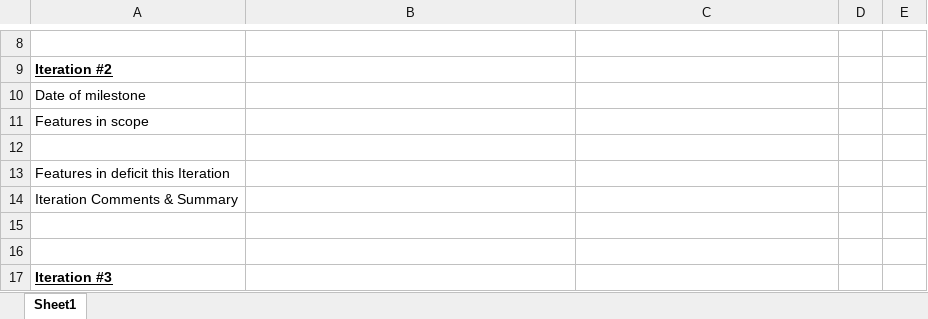
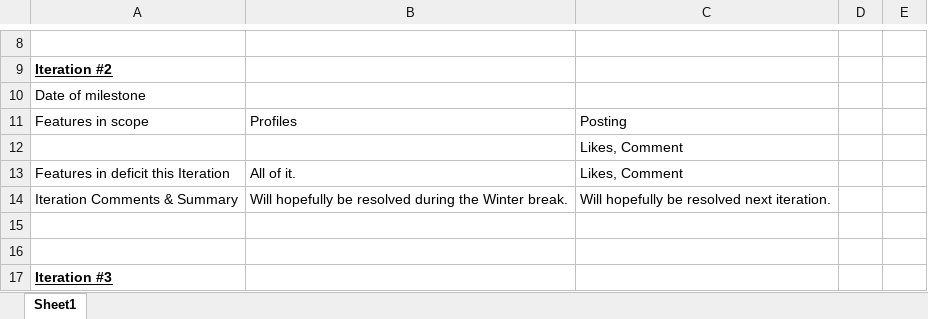
Before and after one commit to TUDublin/code-and-docs-CiananNicolai, an Excel workbook: docs/Iteration Features Log.xlsx, sheet Sheet1, drawn as a sheet; only a part is shown, gaps mark what is left out; values as stored, in another font and other column widths than the file's, no borders; the diff names each change by its address in the sheet, - before the commit and + after, or states it on an @@ line.

Commit message:
make it better

```diff
--- a/docs/Iteration Features Log.xlsx (sheet Sheet1)
+++ b/docs/Iteration Features Log.xlsx (sheet Sheet1)
-B11: (empty)
+B11: Profiles
-C11: (empty)
+C11: Posting
-C12:C13: (empty)
+C12:C13: Likes, Comment
-B13: (empty)
+B13: All of it.
-B14: (empty)
+B14: Will hopefully be resolved during the Winter break.
-C14: (empty)
+C14: Will hopefully be resolved next iteration.
```
